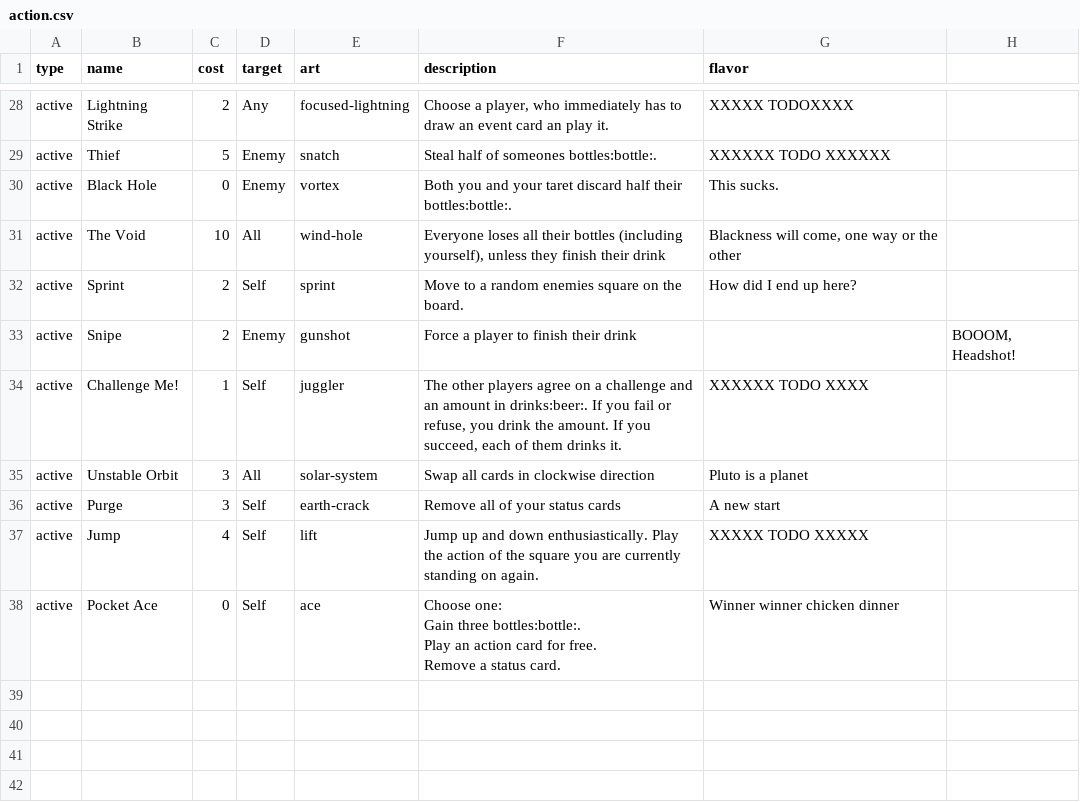
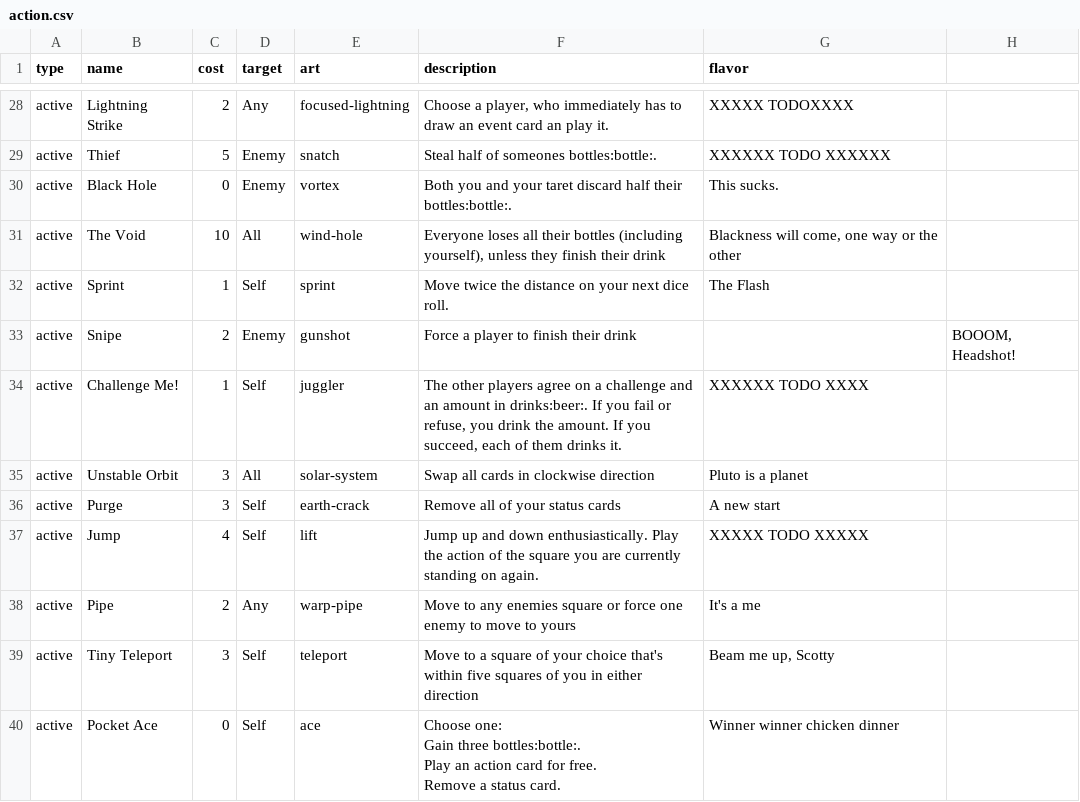
Before and after one commit to Qgel/FratAttack, a CSV file: cards/data/action.csv, drawn as a sheet; only a part is shown, gaps mark what is left out.

Commit message:
Some more action cards

```diff
--- a/cards/data/action.csv
+++ b/cards/data/action.csv
@@ -31,3 +31,3 @@ active, Black Hole, 0,Enemy,vortex,Both you and your taret discard half their bo
 active, The Void, 10, All, wind-hole,"Everyone loses all their bottles (including yourself), unless they finish their drink","Blackness will come, one way or the other"
-active, Sprint, 2, Self, sprint, Move to a random enemies square on the board., How did I end up here?
+active, Sprint, 1, Self, sprint, Move twice the distance on your next dice roll., The Flash
 active, Snipe, 2, Enemy, gunshot, Force a player to finish their drink,,"BOOOM, Headshot!"
@@ -37,2 +37,4 @@ active, Purge, 3, Self, earth-crack,"Remove all of your status cards",A new star
 active, Jump, 4, Self, lift,"Jump up and down enthusiastically. Play the action of the square you are currently standing on again.",XXXXX TODO XXXXX
+active, Pipe, 2, Any, warp-pipe,"Move to any enemies square or force one enemy to move to yours","It's a me"
+active, Tiny Teleport, 3, Self, teleport,"Move to a square of your choice that's within five squares of you in either direction","Beam me up, Scotty"
 active,Pocket Ace,0,Self,ace,"Choose one:
```
